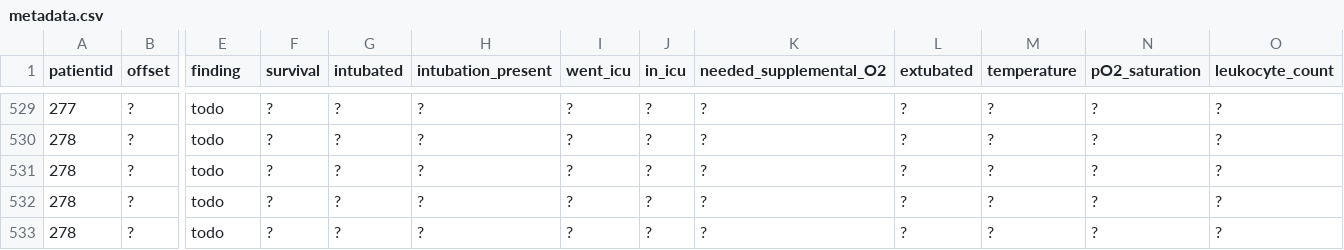
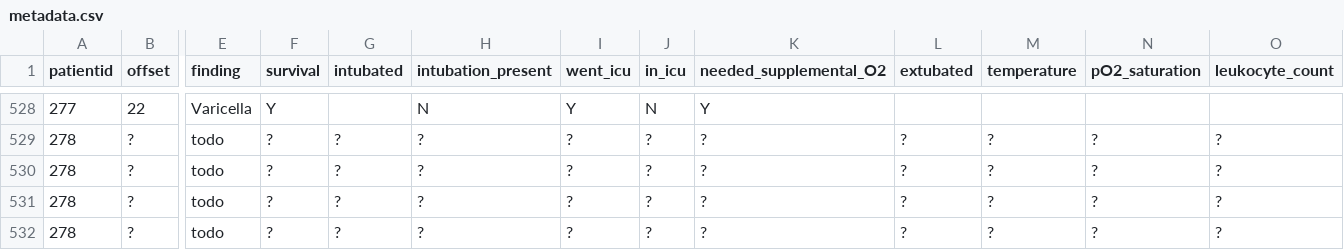
Before and after one commit to ieee8023/covid-chestxray-dataset, a CSV file: metadata.csv, drawn as a sheet; only a part is shown, gaps mark what is left out; addresses are those after the commit; the diff covers the shown part only; the diff names each change by its address in the sheet, - before the commit and + after, or states it on an @@ line.

```diff
--- a/metadata.csv
+++ b/metadata.csv
-B528 (offset): ?
+B528 (offset): 22
-E528 (finding): todo
+E528 (finding): Varicella
-F528 (survival): ?
+F528 (survival): Y
-G528 (intubated): ?
+G528 (intubated): (empty)
-H528 (intubation_present): ?
+H528 (intubation_present): N
-I528 (went_icu): ?
+I528 (went_icu): Y
-J528 (in_icu): ?
+J528 (in_icu): N
-K528 (needed_supplemental_O2): ?
+K528 (needed_supplemental_O2): Y
-L528 (extubated): ?
+L528 (extubated): (empty)
-M528 (temperature): ?
+M528 (temperature): (empty)
-N528 (pO2_saturation): ?
+N528 (pO2_saturation): (empty)
-O528 (leukocyte_count): ?
+O528 (leukocyte_count): (empty)
```
Also changed, not shown: 1 removed row and 73 edited cells elsewhere in this file, 1 other file.
